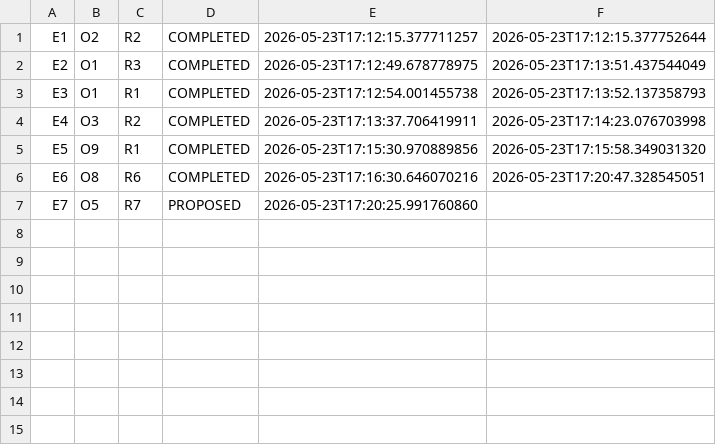
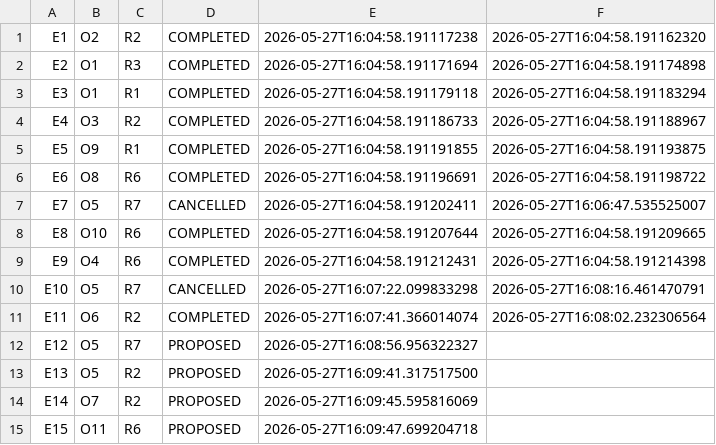
Before and after one commit to dev-marche-it/SkillSwap---GoodAt, a CSV file: data/exchanges.csv, drawn as a sheet.

```diff
--- a/data/exchanges.csv
+++ b/data/exchanges.csv
@@ -1,7 +1,15 @@
-E1;O2;R2;COMPLETED;2026-05-23T17:12:15.377711257;2026-05-23T17:12:15.377752644
-E2;O1;R3;COMPLETED;2026-05-23T17:12:49.678778975;2026-05-23T17:13:51.437544049
-E3;O1;R1;COMPLETED;2026-05-23T17:12:54.001455738;2026-05-23T17:13:52.137358793
-E4;O3;R2;COMPLETED;2026-05-23T17:13:37.706419911;2026-05-23T17:14:23.076703998
-E5;O9;R1;COMPLETED;2026-05-23T17:15:30.970889856;2026-05-23T17:15:58.349031320
-E6;O8;R6;COMPLETED;2026-05-23T17:16:30.646070216;2026-05-23T17:20:47.328545051
-E7;O5;R7;PROPOSED;2026-05-23T17:20:25.991760860;
+E1;O2;R2;COMPLETED;2026-05-27T16:04:58.191117238;2026-05-27T16:04:58.191162320
+E2;O1;R3;COMPLETED;2026-05-27T16:04:58.191171694;2026-05-27T16:04:58.191174898
+E3;O1;R1;COMPLETED;2026-05-27T16:04:58.191179118;2026-05-27T16:04:58.191183294
+E4;O3;R2;COMPLETED;2026-05-27T16:04:58.191186733;2026-05-27T16:04:58.191188967
+E5;O9;R1;COMPLETED;2026-05-27T16:04:58.191191855;2026-05-27T16:04:58.191193875
+E6;O8;R6;COMPLETED;2026-05-27T16:04:58.191196691;2026-05-27T16:04:58.191198722
+E7;O5;R7;CANCELLED;2026-05-27T16:04:58.191202411;2026-05-27T16:06:47.535525007
+E8;O10;R6;COMPLETED;2026-05-27T16:04:58.191207644;2026-05-27T16:04:58.191209665
+E9;O4;R6;COMPLETED;2026-05-27T16:04:58.191212431;2026-05-27T16:04:58.191214398
+E10;O5;R7;CANCELLED;2026-05-27T16:07:22.099833298;2026-05-27T16:08:16.461470791
+E11;O6;R2;COMPLETED;2026-05-27T16:07:41.366014074;2026-05-27T16:08:02.232306564
+E12;O5;R7;PROPOSED;2026-05-27T16:08:56.956322327;
+E13;O5;R2;PROPOSED;2026-05-27T16:09:41.317517500;
+E14;O7;R2;PROPOSED;2026-05-27T16:09:45.595816069;
+E15;O11;R6;PROPOSED;2026-05-27T16:09:47.699204718;
```
Also changed, not shown: data/offers.csv, data/reviews.csv, 8 other files.
